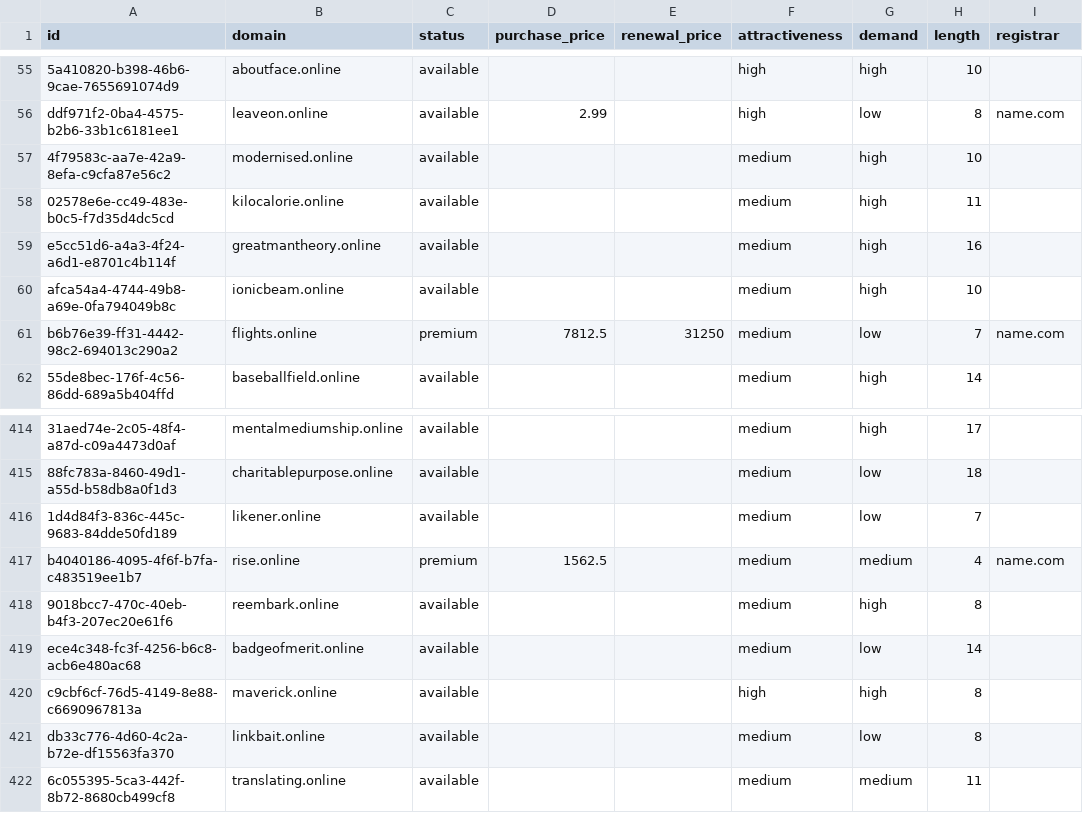
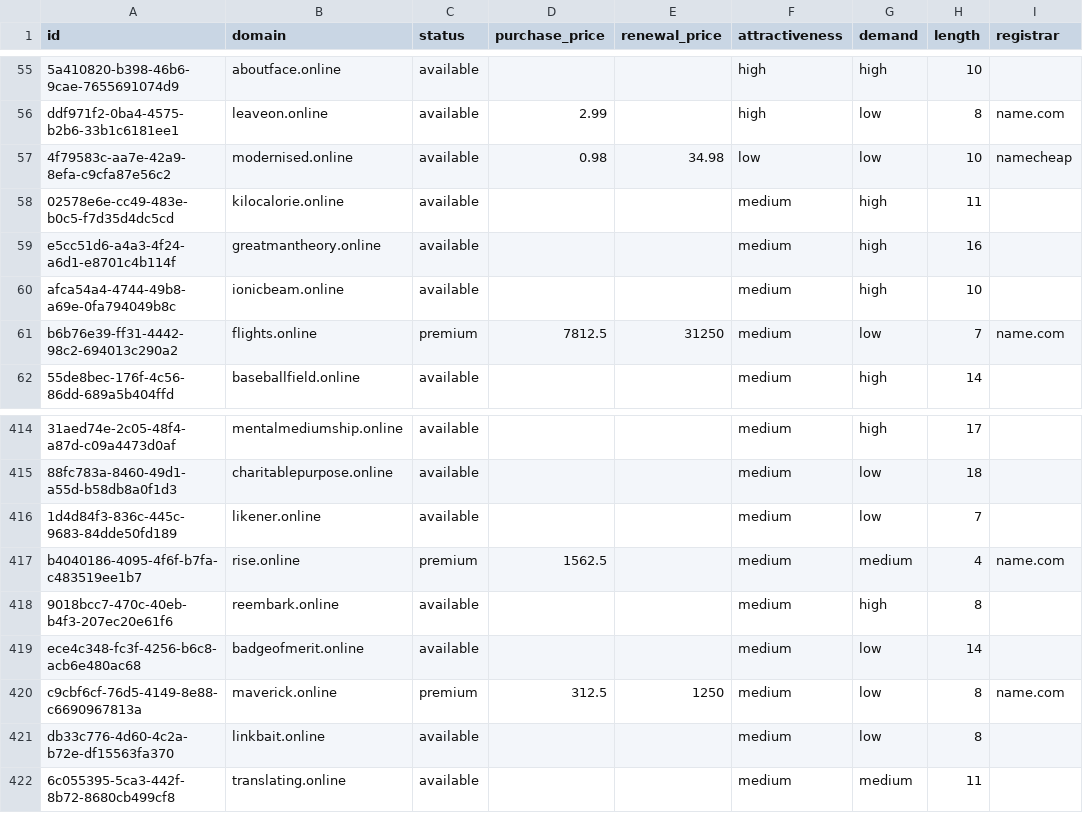
Before and after one commit to UniqueDomains/online-oneword-domains, a CSV file: online.csv, drawn as a sheet; only a part is shown, gaps mark what is left out; the diff names each change by its address in the sheet, - before the commit and + after, or states it on an @@ line.

Commit message:
Domains update

```diff
--- a/online.csv
+++ b/online.csv
-D57 (purchase_price): (empty)
+D57 (purchase_price): 0.98
-E57 (renewal_price): (empty)
+E57 (renewal_price): 34.98
-F57 (attractiveness): medium
+F57 (attractiveness): low
-G57 (demand): high
+G57 (demand): low
-I57 (registrar): (empty)
+I57 (registrar): namecheap
-C420 (status): available
+C420 (status): premium
-D420 (purchase_price): (empty)
+D420 (purchase_price): 312.5
-E420 (renewal_price): (empty)
+E420 (renewal_price): 1250
-F420 (attractiveness): high
+F420 (attractiveness): medium
-G420 (demand): high
+G420 (demand): low
-I420 (registrar): (empty)
+I420 (registrar): name.com
```
Also changed, not shown: 4 other files.
